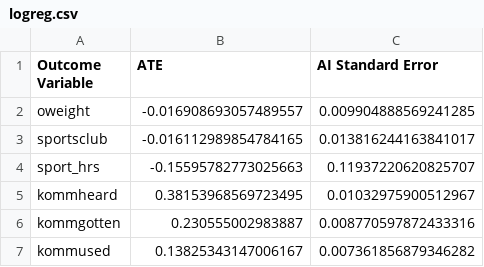
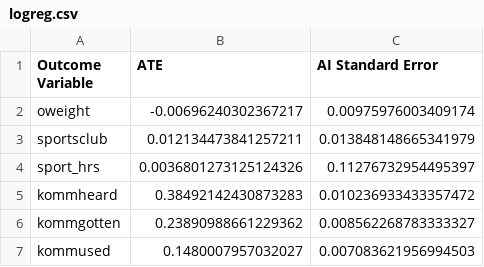
Before and after one commit to juliusd01/Diploma_Thesis, a CSV file: CausalMachineLearning/output/att/nearest_neighbor/logreg.csv, drawn as a sheet.

Commit message:
made LASSO and logreg non-deterministic + added matched data

```diff
--- a/CausalMachineLearning/output/att/nearest_neighbor/logreg.csv
+++ b/CausalMachineLearning/output/att/nearest_neighbor/logreg.csv
@@ -1,7 +1,7 @@
 Outcome Variable,ATE,AI Standard Error
-oweight,-0.016908693057489557,0.009904888569241285
-sportsclub,-0.016112989854784165,0.013816244163841017
-sport_hrs,-0.15595782773025663,0.11937220620825707
-kommheard,0.38153968569723495,0.01032975900512967
-kommgotten,0.230555002983887,0.008770597872433316
-kommused,0.13825343147006167,0.007361856879346282
+oweight,-0.00696240302367217,0.00975976003409174
+sportsclub,0.012134473841257211,0.013848148665341979
+sport_hrs,0.0036801273125124326,0.11276732954495397
+kommheard,0.38492142430873283,0.010236933433357472
+kommgotten,0.23890988661229362,0.008562268783333327
+kommused,0.1480007957032027,0.007083621956994503
```
Also changed, not shown: CausalMachineLearning/output/att/nearest_neighbor/lasso.csv, 21 other files.
